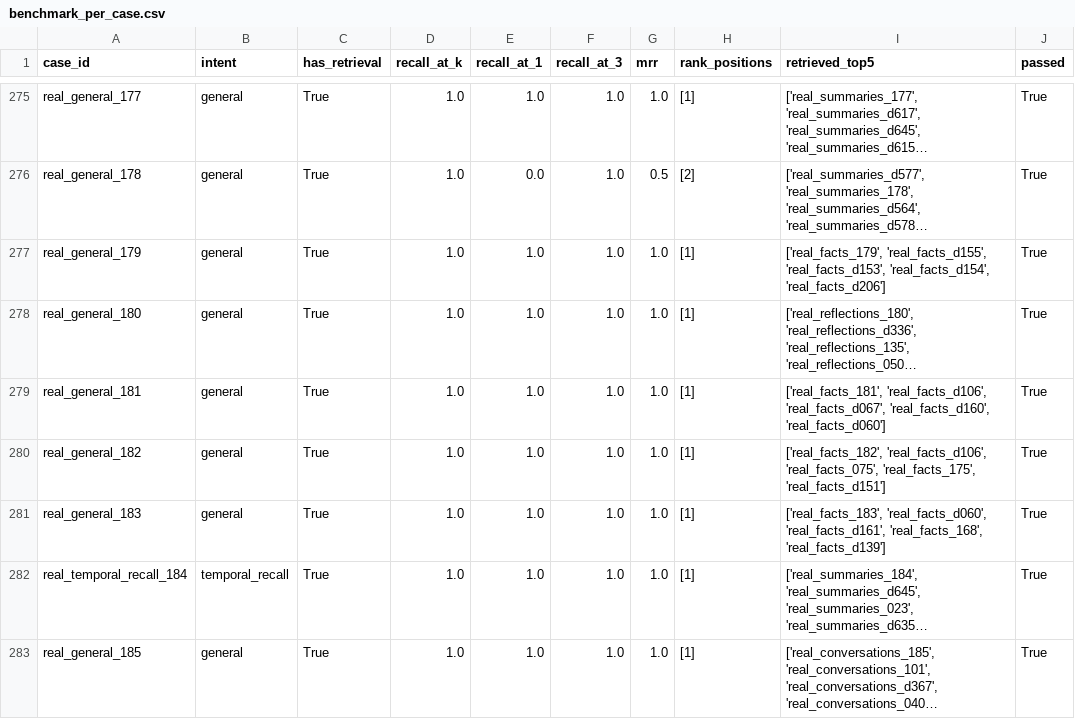
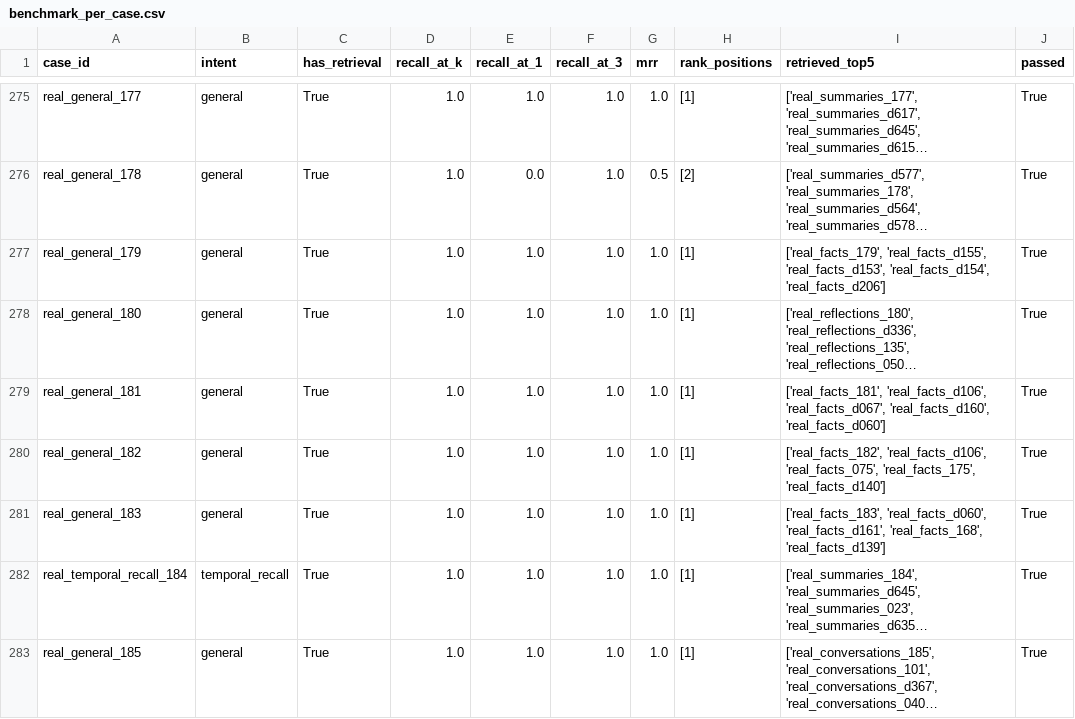
Before and after one commit to lukehalleran/ai-assistant-framework, a CSV file: data/benchmark_per_case.csv, drawn as a sheet; only a part is shown, gaps mark what is left out; long unchanged cells end in …; the diff covers the shown part only; the diff names each change by its address in the sheet, - before the commit and + after, or states it on an @@ line.

```diff
--- a/data/benchmark_per_case.csv
+++ b/data/benchmark_per_case.csv
-I280 (retrieved_top5): …'real_facts_075', 'real_facts_175', 'real_facts_d151']
+I280 (retrieved_top5): …'real_facts_075', 'real_facts_175', 'real_facts_d140']
```
Also changed, not shown: 31 edited cells elsewhere in this file, 21 other files.
